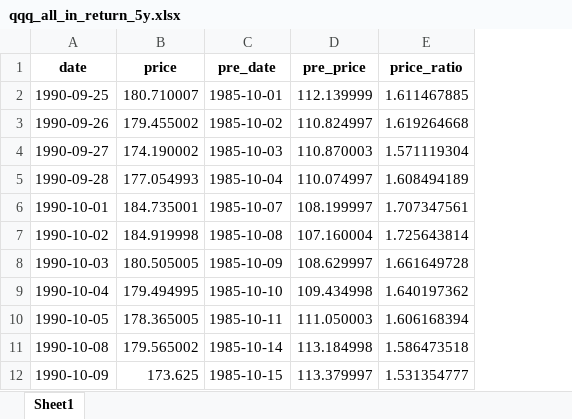
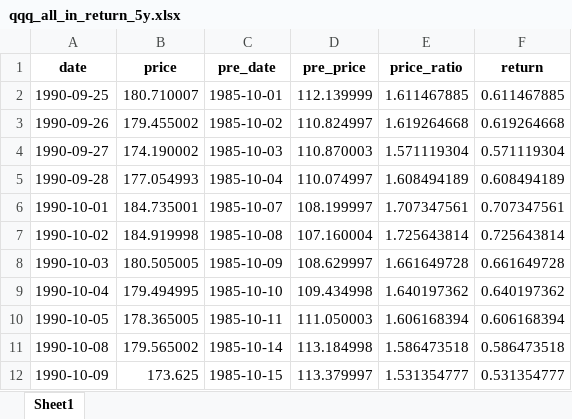
Before and after one commit to jingyanwang/invest_return_simulation, an Excel workbook: results/qqq_all_in_return_5y.xlsx, sheet Sheet1, drawn as a sheet; only a part is shown; values as stored, in another font and other column widths than the file's, no borders; charts and pictures not drawn; the diff names each change by its address in the sheet, - before the commit and + after, or states it on an @@ line.

Commit message:
sharpe ratio

```diff
--- a/results/qqq_all_in_return_5y.xlsx (sheet Sheet1)
+++ b/results/qqq_all_in_return_5y.xlsx (sheet Sheet1)
+column F (return), rows 2-12: 0.611467885 | 0.619264668 | 0.571119304 | 0.608494189 | 0.707347561 | 0.725643814 | 0.661649728 | 0.640197362 | 0.606168394 | 0.586473518 | 0.531354777
```
Also changed, not shown: charts or pictures, results/qld_all_in_return_10y.xlsx, results/qld_all_in_return_15y.xlsx, 29 other files.
